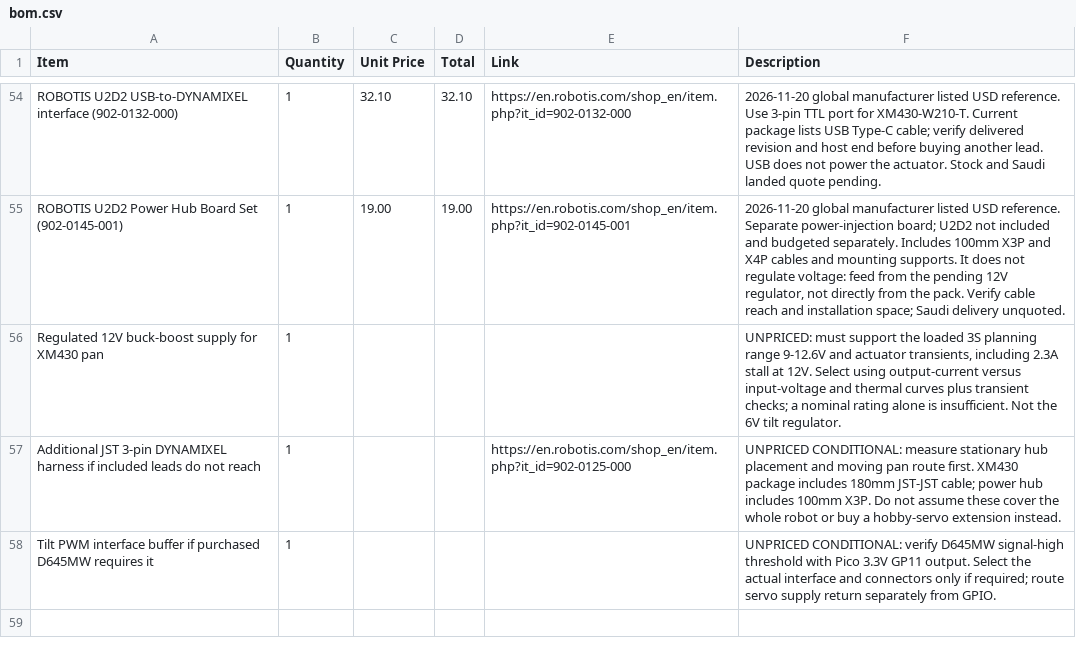
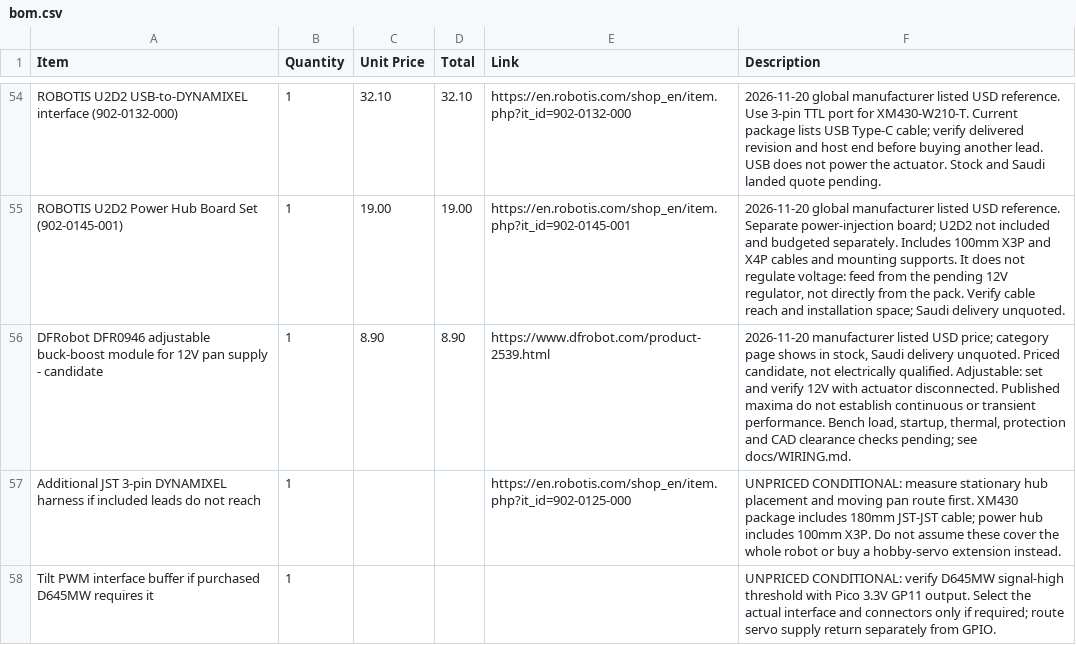
Before and after one commit to Umair-Coder124/RoverBuddy-X1-verified, a CSV file: bom.csv, drawn as a sheet; only a part is shown, gaps mark what is left out.

Commit message:
Budget pan supply candidate and document bench qualification gates

```diff
--- a/bom.csv
+++ b/bom.csv
@@ -55,3 +55,3 @@
 "ROBOTIS U2D2 Power Hub Board Set (902-0145-001)","1","19.00","19.00","https://en.robotis.com/shop_en/item.php?it_id=902-0145-001","2026-11-20 global manufacturer listed USD reference. Separate power-injection board; U2D2 not included and budgeted separately. Includes 100mm X3P and X4P cables and mounting supports. It does not regulate voltage: feed from the pending 12V regulator, not directly from the pack. Verify cable reach and installation space; Saudi delivery unquoted."
-"Regulated 12V buck-boost supply for XM430 pan","1","","","","UNPRICED: must support the loaded 3S planning range 9-12.6V and actuator transients, including 2.3A stall at 12V. Select using output-current versus input-voltage and thermal curves plus transient checks; a nominal rating alone is insufficient. Not the 6V tilt regulator."
+"DFRobot DFR0946 adjustable buck-boost module for 12V pan supply - candidate","1","8.90","8.90","https://www.dfrobot.com/product-2539.html","2026-11-20 manufacturer listed USD price; category page shows in stock, Saudi delivery unquoted. Priced candidate, not electrically qualified. Adjustable: set and verify 12V with actuator disconnected. Published maxima do not establish continuous or transient performance. Bench load, startup, thermal, protection and CAD clearance checks pending; see docs/WIRING.md."
 "Additional JST 3-pin DYNAMIXEL harness if included leads do not reach","1","","","https://en.robotis.com/shop_en/item.php?it_id=902-0125-000","UNPRICED CONDITIONAL: measure stationary hub placement and moving pan route first. XM430 package includes 180mm JST-JST cable; power hub includes 100mm X3P. Do not assume these cover the whole robot or buy a hobby-servo extension instead."
```
Also changed, not shown: 3 other files.
